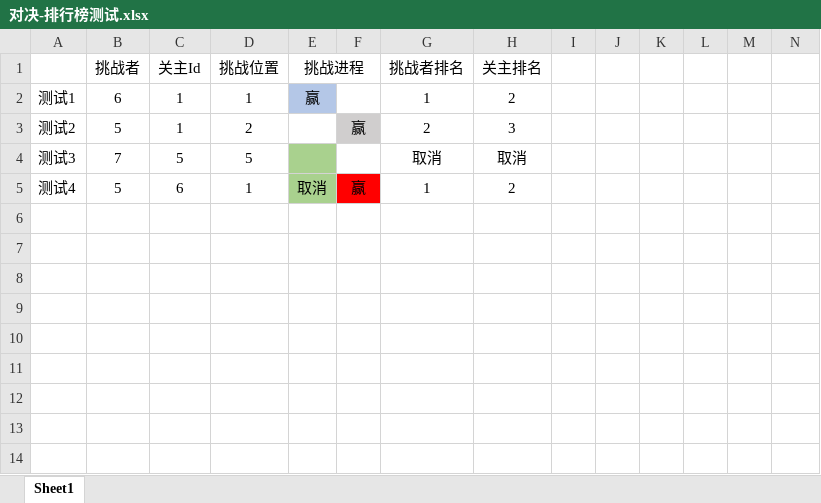
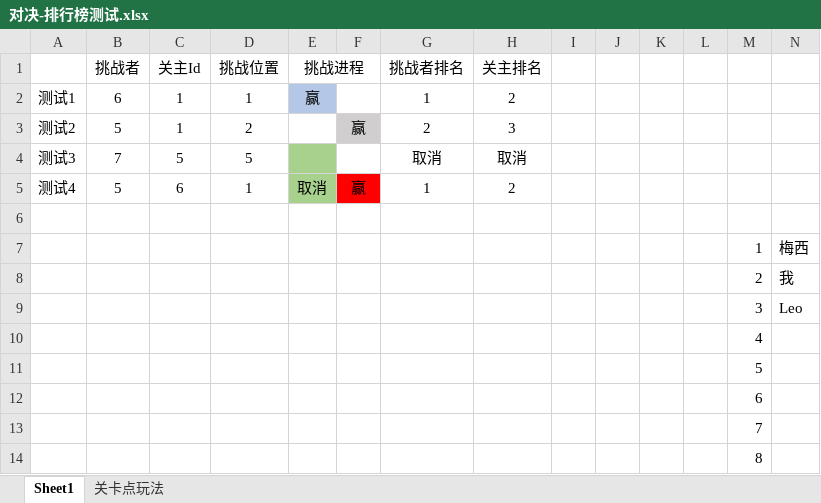
Before and after one commit to MiYanLiang/HeroScrollPj, an Excel workbook: 程序文档/对决-排行榜测试.xlsx, sheet Sheet1, drawn as a sheet; values as stored, in another font and other column widths than the file's, no borders; the diff names each change by its address in the sheet, - before the commit and + after, or states it on an @@ line.

Commit message:
文档

```diff
--- a/程序文档/对决-排行榜测试.xlsx (sheet Sheet1)
+++ b/程序文档/对决-排行榜测试.xlsx (sheet Sheet1)
+sheet tab: 关卡点玩法
+row 6: (empty)
+row 7:  |  |  |  |  |  |  |  |  |  |  |  | 1 | 梅西
+row 8:  |  |  |  |  |  |  |  |  |  |  |  | 2 | 我
+row 9:  |  |  |  |  |  |  |  |  |  |  |  | 3 | Leo
+row 10:  |  |  |  |  |  |  |  |  |  |  |  | 4
+row 11:  |  |  |  |  |  |  |  |  |  |  |  | 5
+row 12:  |  |  |  |  |  |  |  |  |  |  |  | 6
+row 13:  |  |  |  |  |  |  |  |  |  |  |  | 7
+row 14:  |  |  |  |  |  |  |  |  |  |  |  | 8
```
Also changed, not shown: charts or pictures.
